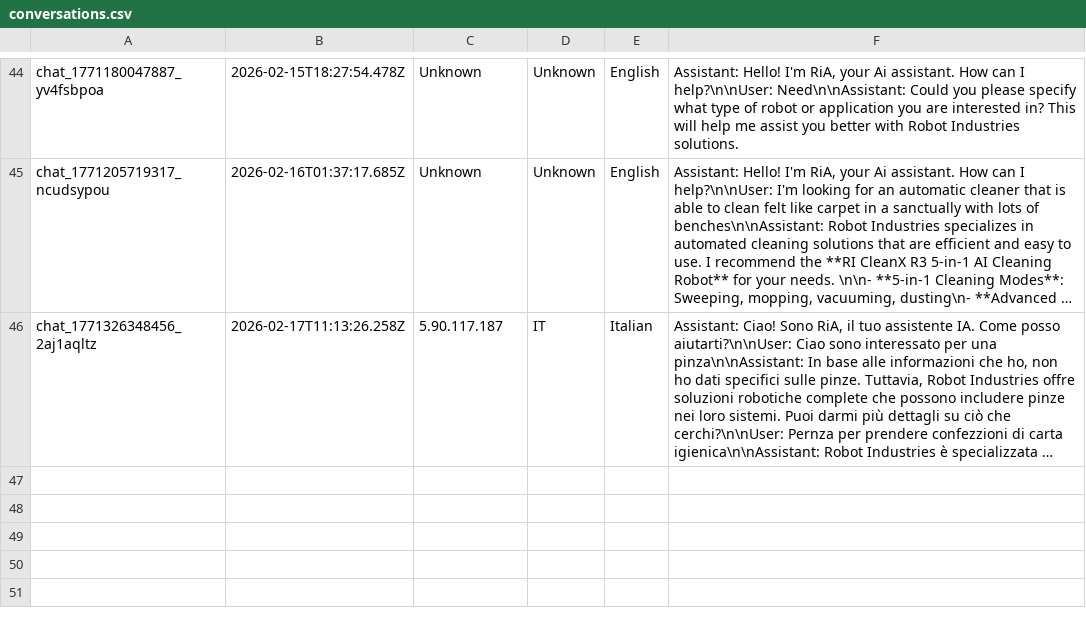
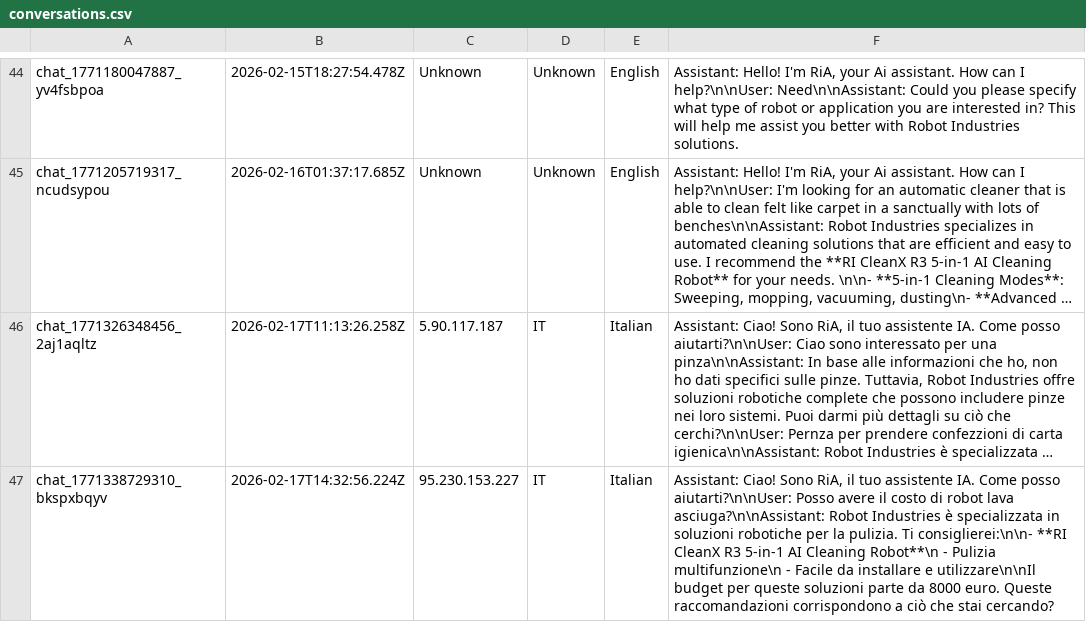
Before and after one commit to RaresC24/chatbot, a CSV file: conversations.csv, drawn as a sheet; only a part is shown, gaps mark what is left out; long unchanged cells end in …; the diff names each change by its address in the sheet, - before the commit and + after, or states it on an @@ line.

Commit message:
Log conversation chat_1771338729310_bkspxbqyv

```diff
--- a/conversations.csv
+++ b/conversations.csv
+row 47: chat_1771338729310_bkspxbqyv | 2026-02-17T14:32:56.224Z | 95.230.153.227 | IT | Italian | Assistant: Ciao! Sono RiA, il tuo assistente IA. Come posso aiutarti?\n\nUser: Posso avere il costo di robot lava asciuga?\n\nAssistant: Robot Industries è specializzata in soluzioni robotiche per la pulizia. Ti consiglierei:\n\n- **RI CleanX R3 5-in-1 AI Cleaning Robot**\n - Pulizia multifunzione\n - Facile da installare e utilizzare\n\nIl budget per queste soluzioni parte da 8000 euro. Queste raccomandazioni corrispondono a ciò che stai cercando?
```
